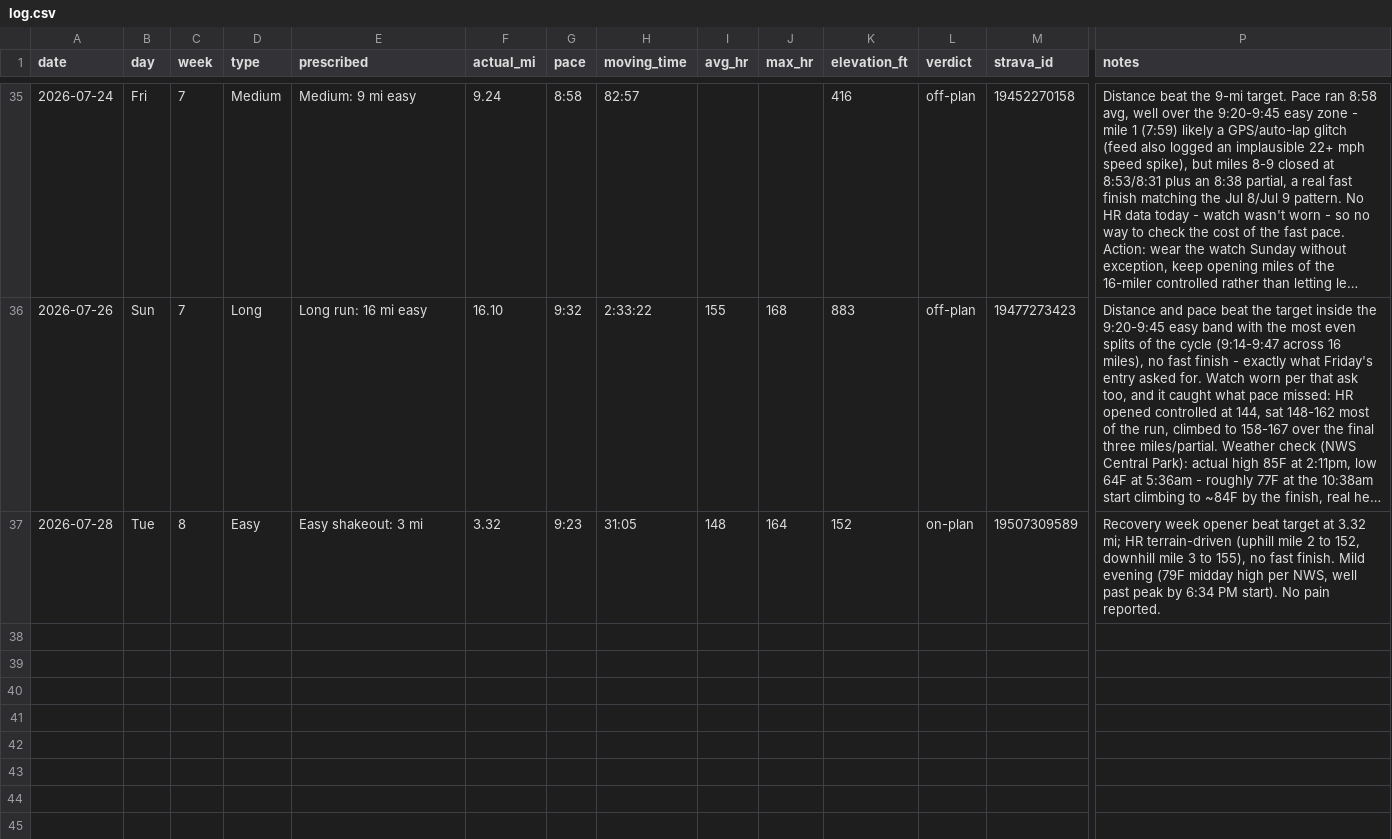
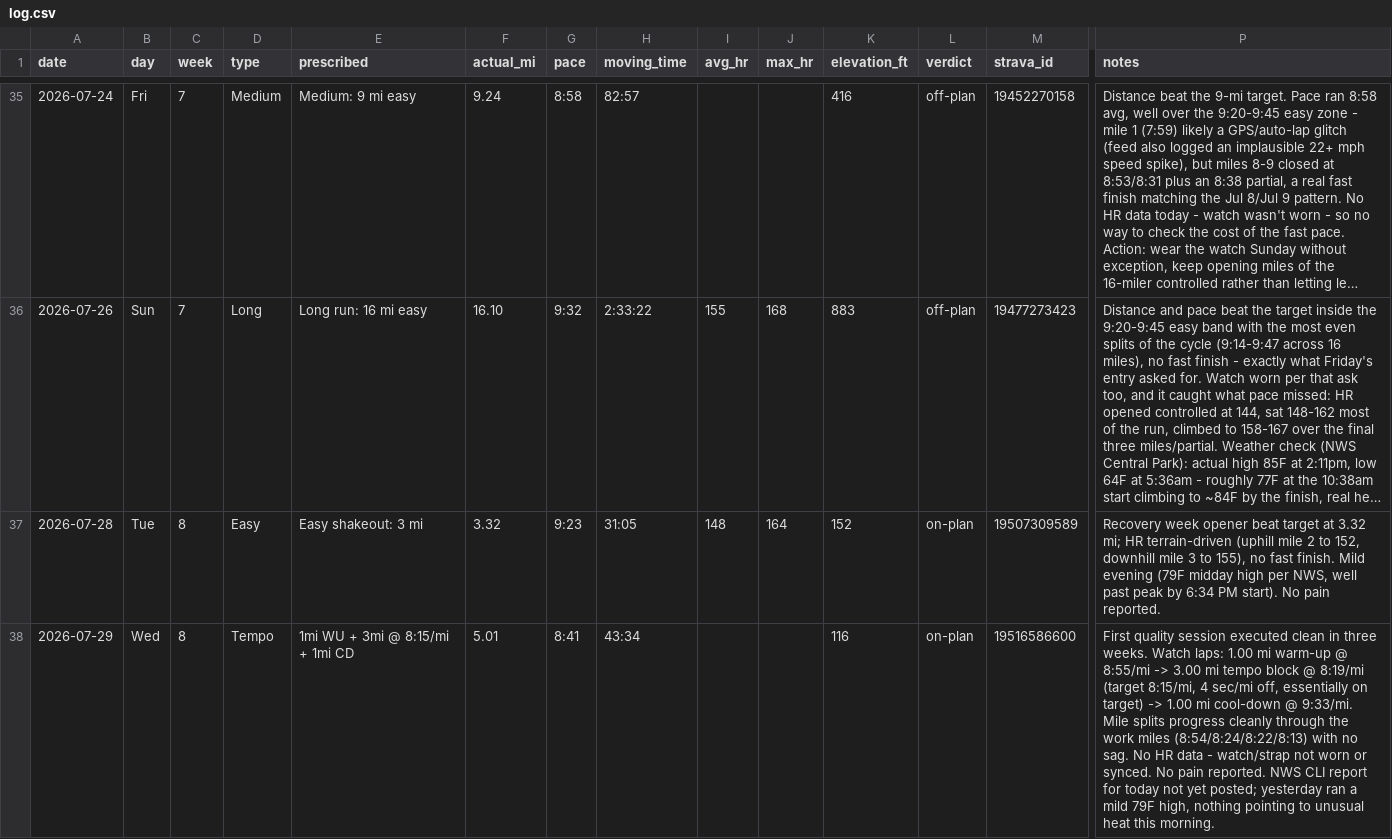
Before and after one commit to Jrichcrick/nyc-marathon-2026, a CSV file: data/log.csv, drawn as a sheet; only a part is shown, gaps mark what is left out; long unchanged cells end in …; rows hold the shown columns only; the diff names each change by its address in the sheet, - before the commit and + after, or states it on an @@ line.

Commit message:
Log Wed Jul 29 run from Strava: ✅ tempo nailed, 3 mi work block at 8:19/mi — first quality session clean in three weeks

```diff
--- a/data/log.csv
+++ b/data/log.csv
+row 38: 2026-07-29 | Wed | 8 | Tempo | 1mi WU + 3mi @ 8:15/mi + 1mi CD | 5.01 | 8:41 | 43:34 |  |  | 116 | on-plan | 19516586600 | First quality session executed clean in three weeks. Watch laps: 1.00 mi warm-up @ 8:55/mi -> 3.00 mi tempo block @ 8:19/mi (target 8:15/mi, 4 sec/mi off, essentially on target) -> 1.00 mi cool-down @ 9:33/mi. Mile splits progress cleanly through the work miles (8:54/8:24/8:22/8:13) with no sag. No HR data - watch/strap not worn or synced. No pain reported. NWS CLI report for today not yet posted; yesterday ran a mild 79F high, nothing pointing to unusual heat this morning.
```
Also changed, not shown: 2 other files.
